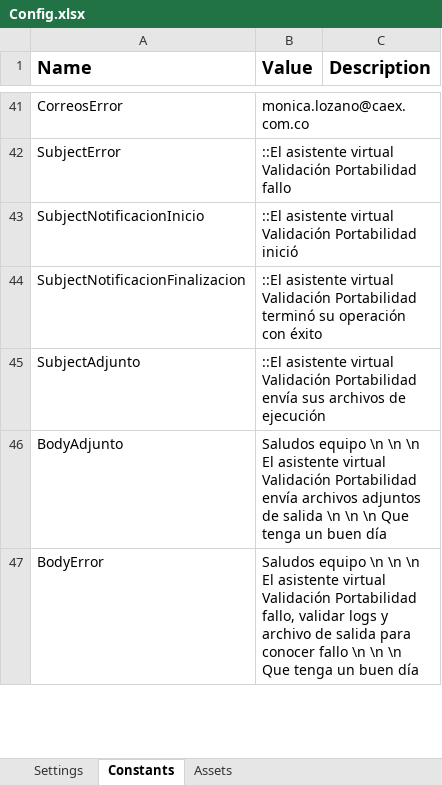
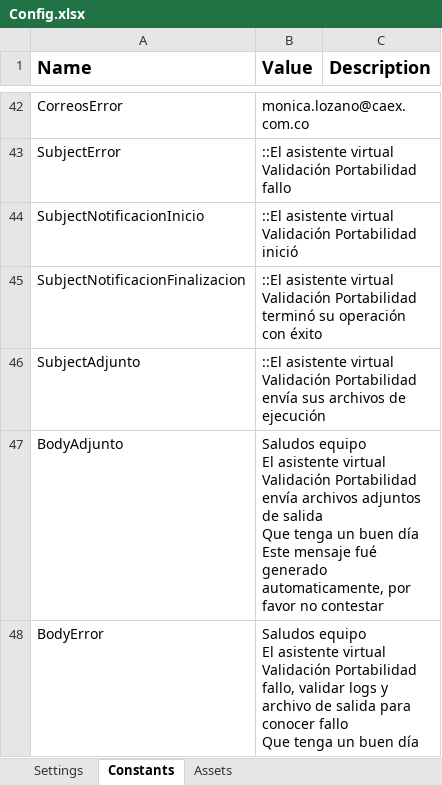
Before and after one commit to diegotorresx/CaliExpress, an Excel workbook: Validacion_Portabilidad/Configuracion/Config.xlsx, sheet Constants, drawn as a sheet; only a part is shown, gaps mark what is left out; values as stored, in another font and other column widths than the file's, no borders; addresses are those after the commit; ↵ is a line break in a cell; the diff covers the shown part only; the diff names each change by its address in the sheet, - before the commit and + after, or states it on an @@ line.

```diff
--- a/Validacion_Portabilidad/Configuracion/Config.xlsx (sheet Constants)
+++ b/Validacion_Portabilidad/Configuracion/Config.xlsx (sheet Constants)
-B47 (Value): Saludos equipo \n \n \n El asistente virtual Validación Portabilidad envía archivos adjuntos de salida \n \n \n Que tenga un buen día
+B47 (Value): Saludos equipo ↵ El asistente virtual Validación Portabilidad envía archivos adjuntos de salida ↵ Que tenga un buen día ↵ Este mensaje fué generado automaticamente, por favor no contestar
-B48 (Value): Saludos equipo \n \n \n El asistente virtual Validación Portabilidad fallo, validar logs y archivo de salida para conocer fallo \n \n \n Que tenga…
+B48 (Value): Saludos equipo ↵ El asistente virtual Validación Portabilidad fallo, validar logs y archivo de salida para conocer fallo ↵ Que tenga…
```
Also changed, not shown: 1 added row and 5 edited cells elsewhere in this sheet, ProyectsChazey/Credenciales/Credenciales.xlsx, 17 other files.
